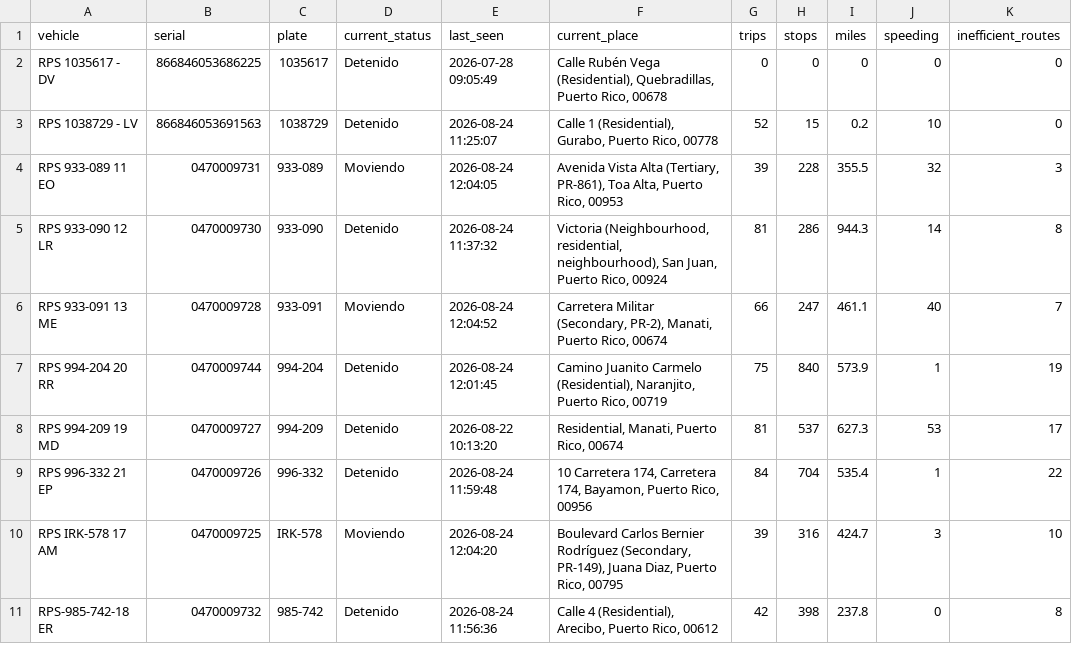
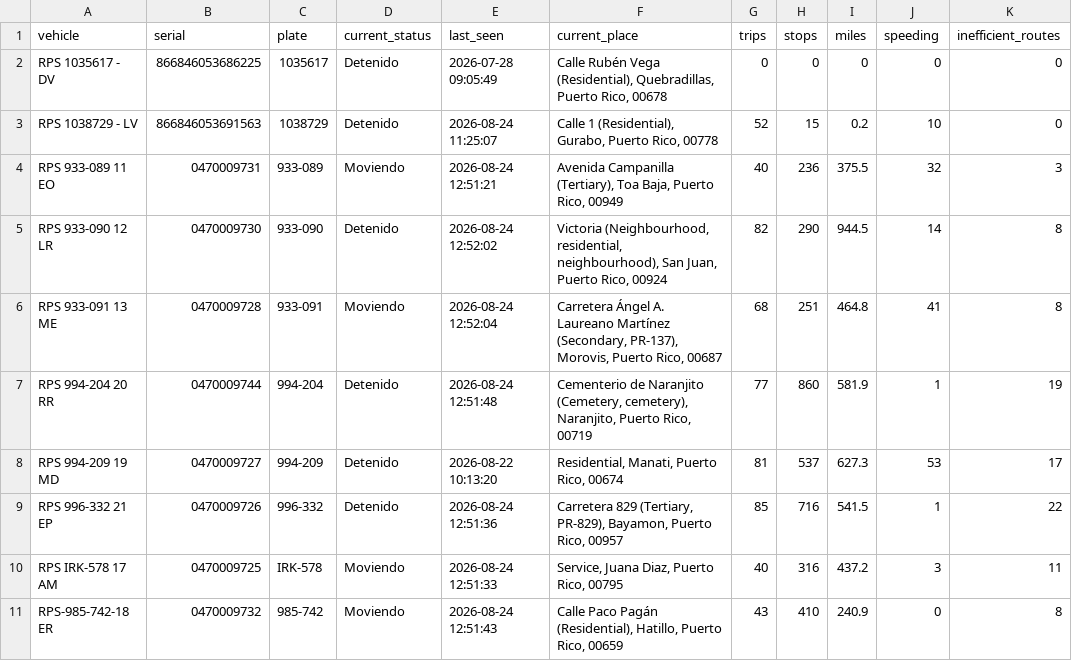
Before and after one commit to epac-hub/rps, a CSV file: dashboard_interactivo_resumen.csv, drawn as a sheet; only a part is shown; the diff names each change by its address in the sheet, - before the commit and + after, or states it on an @@ line.

```diff
--- a/dashboard_interactivo_resumen.csv
+++ b/dashboard_interactivo_resumen.csv
-E4 (last_seen): 2026-08-24 12:04:05
+E4 (last_seen): 2026-08-24 12:51:21
-F4 (current_place): Avenida Vista Alta (Tertiary, PR-861), Toa Alta, Puerto Rico, 00953
+F4 (current_place): Avenida Campanilla (Tertiary), Toa Baja, Puerto Rico, 00949
-G4 (trips): 39
+G4 (trips): 40
-H4 (stops): 228
+H4 (stops): 236
-I4 (miles): 355.5
+I4 (miles): 375.5
-E5 (last_seen): 2026-08-24 11:37:32
+E5 (last_seen): 2026-08-24 12:52:02
-G5 (trips): 81
+G5 (trips): 82
-H5 (stops): 286
+H5 (stops): 290
-I5 (miles): 944.3
+I5 (miles): 944.5
-E6 (last_seen): 2026-08-24 12:04:52
+E6 (last_seen): 2026-08-24 12:52:04
-F6 (current_place): Carretera Militar (Secondary, PR-2), Manati, Puerto Rico, 00674
+F6 (current_place): Carretera Ángel A. Laureano Martínez (Secondary, PR-137), Morovis, Puerto Rico, 00687
-G6 (trips): 66
+G6 (trips): 68
-H6 (stops): 247
+H6 (stops): 251
-I6 (miles): 461.1
+I6 (miles): 464.8
-J6 (speeding): 40
+J6 (speeding): 41
-K6 (inefficient_routes): 7
+K6 (inefficient_routes): 8
-E7 (last_seen): 2026-08-24 12:01:45
+E7 (last_seen): 2026-08-24 12:51:48
-F7 (current_place): Camino Juanito Carmelo (Residential), Naranjito, Puerto…
+F7 (current_place): Cementerio de Naranjito (Cemetery, cemetery), Naranjito, Puerto…
-G7 (trips): 75
+G7 (trips): 77
-H7 (stops): 840
+H7 (stops): 860
-I7 (miles): 573.9
+I7 (miles): 581.9
-E9 (last_seen): 2026-08-24 11:59:48
+E9 (last_seen): 2026-08-24 12:51:36
-F9 (current_place): 10 Carretera 174, Carretera 174, Bayamon, Puerto Rico, 00956
+F9 (current_place): Carretera 829 (Tertiary, PR-829), Bayamon, Puerto Rico, 00957
-G9 (trips): 84
+G9 (trips): 85
-H9 (stops): 704
+H9 (stops): 716
-I9 (miles): 535.4
+I9 (miles): 541.5
-E10 (last_seen): 2026-08-24 12:04:20
+E10 (last_seen): 2026-08-24 12:51:33
-F10 (current_place): Boulevard Carlos Bernier Rodríguez (Secondary, PR-149), Juana Diaz,…
+F10 (current_place): Service, Juana Diaz,…
-G10 (trips): 39
+G10 (trips): 40
-I10 (miles): 424.7
+I10 (miles): 437.2
-K10 (inefficient_routes): 10
+K10 (inefficient_routes): 11
-D11 (current_status): Detenido
+D11 (current_status): Moviendo
-E11 (last_seen): 2026-08-24 11:56:36
+E11 (last_seen): 2026-08-24 12:51:43
-F11 (current_place): Calle 4 (Residential), Arecibo, Puerto Rico, 00612
+F11 (current_place): Calle Paco Pagán (Residential), Hatillo, Puerto Rico, 00659
-G11 (trips): 42
+G11 (trips): 43
-H11 (stops): 398
+H11 (stops): 410
-I11 (miles): 237.8
+I11 (miles): 240.9
```
Also changed, not shown: dashboard_interactivo_rutas.csv, 2 other files.
